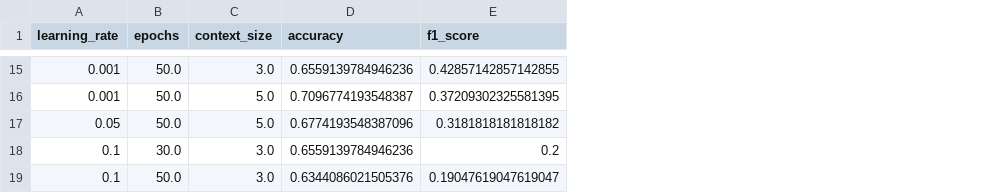
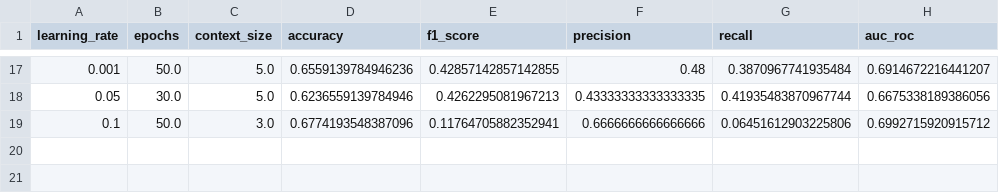
Before and after one commit to NgocTram2711/TabMini, a CSV file: result/tabr/saheart_462.csv, drawn as a sheet; only a part is shown, gaps mark what is left out; removed rows and columns are numbered as before the commit, all else as after; the diff covers the shown part only; the diff names each change by its address in the sheet, - before the commit and + after, or states it on an @@ line.

```diff
--- a/result/tabr/saheart_462.csv
+++ b/result/tabr/saheart_462.csv
+column F (precision), rows 17-19: 0.48 | 0.43333333333333335 | 0.6666666666666666
+column G (recall), rows 17-19: 0.3870967741935484 | 0.41935483870967744 | 0.06451612903225806
+column H (auc_roc), rows 17-19: 0.6914672216441207 | 0.6675338189386056 | 0.6992715920915712
-C17 (context_size): 3.0
+C17 (context_size): 5.0
-row 16: 0.001 | 50.0 | 5.0 | 0.7096774193548387 | 0.37209302325581395
-B18 (epochs): 50.0
+B18 (epochs): 30.0
-D18 (accuracy): 0.6774193548387096
+D18 (accuracy): 0.6236559139784946
-E18 (f1_score): 0.3181818181818182
+E18 (f1_score): 0.4262295081967213
-row 18: 0.1 | 30.0 | 3.0 | 0.6559139784946236 | 0.2
-D19 (accuracy): 0.6344086021505376
+D19 (accuracy): 0.6774193548387096
-E19 (f1_score): 0.19047619047619047
+E19 (f1_score): 0.11764705882352941
```
Also changed, not shown: 9 added rows, 7 removed rows and 13 edited cells elsewhere in this file, result/tabr/analcatdata_asbestos_83.csv, result/tabr/bupa_345.csv, 32 other files.
